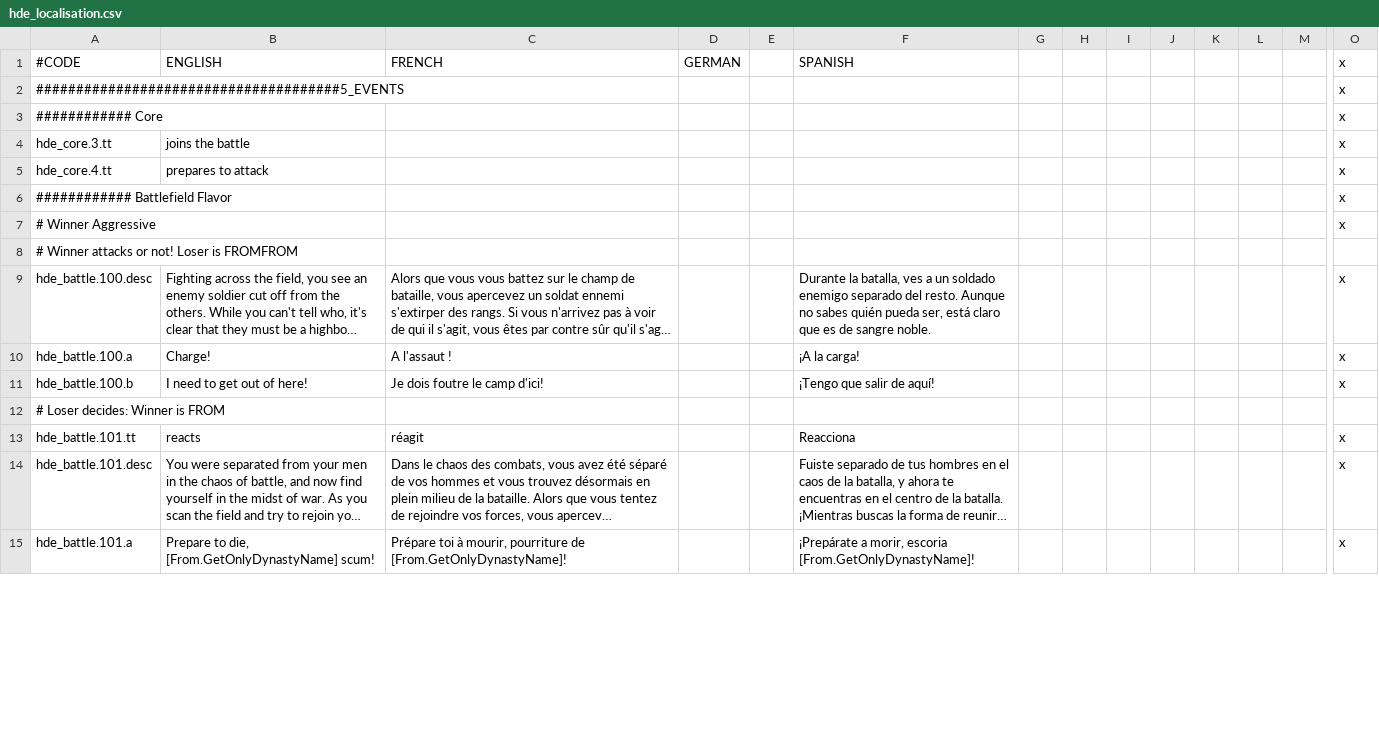
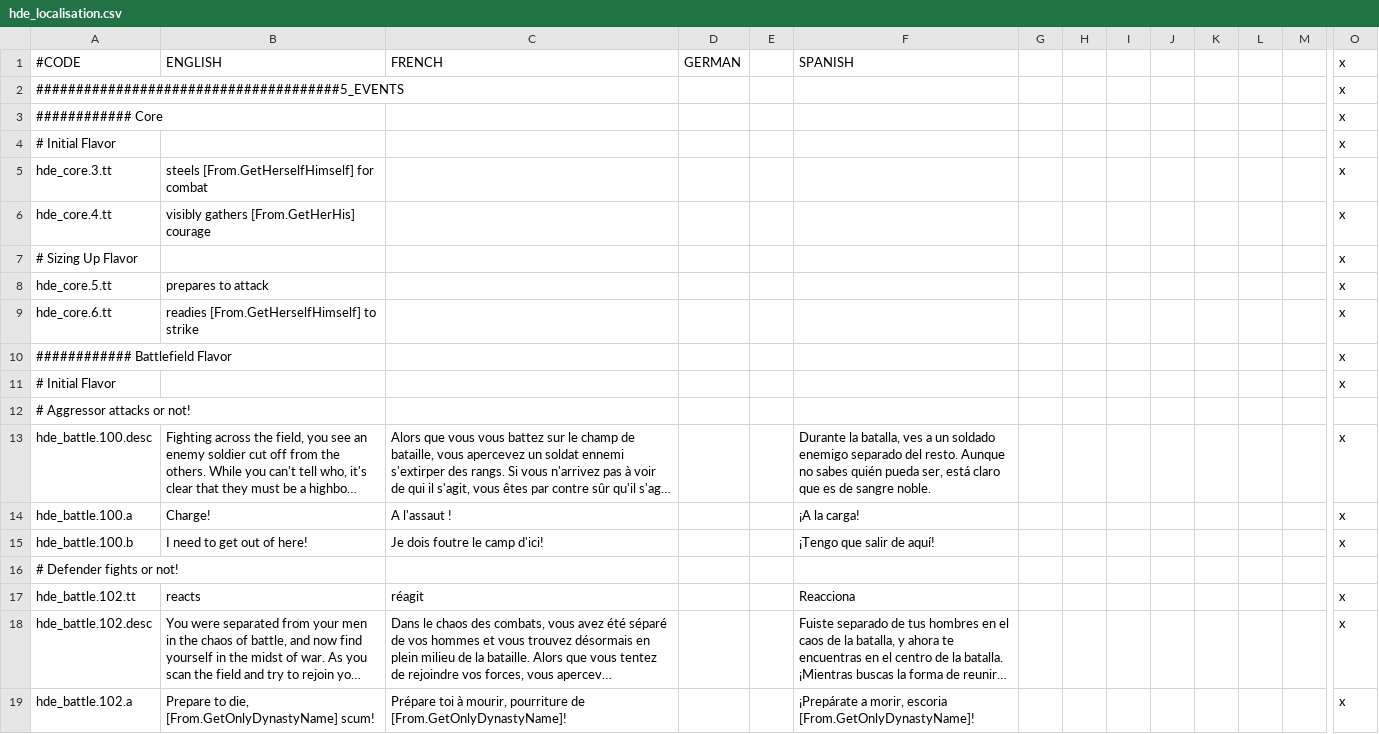
Before and after one commit to thefinestsieve/HIP-Duel-Engine, a CSV file: localisation/hde_localisation.csv, drawn as a sheet; only a part is shown, gaps mark what is left out; long unchanged cells end in …; addresses are those after the commit; rows hold the shown columns only; the diff covers the shown part only; the diff names each change by its address in the sheet, - before the commit and + after, or states it on an @@ line.

Commit message:
Changed up how the flavor events are handled
Reduces the need for duplicate events

```diff
--- a/localisation/hde_localisation.csv
+++ b/localisation/hde_localisation.csv
+row 4: # Initial Flavor |  |  |  |  |  |  |  |  |  |  |  |  | x
-B5: joins the battle
+B5: steels [From.GetHerselfHimself] for combat
-B6: prepares to attack
+B6: visibly gathers [From.GetHerHis] courage
+row 7: # Sizing Up Flavor |  |  |  |  |  |  |  |  |  |  |  |  | x
+row 8: hde_core.5.tt | prepares to attack |  |  |  |  |  |  |  |  |  |  |  | x
+row 9: hde_core.6.tt | readies [From.GetHerselfHimself] to strike |  |  |  |  |  |  |  |  |  |  |  | x
-A11: # Winner Aggressive
+A11: # Initial Flavor
-A12: # Winner attacks or not! Loser is FROMFROM
+A12: # Aggressor attacks or not!
-A16: # Loser decides: Winner is FROM
+A16: # Defender fights or not!
-A17: hde_battle.101.tt
+A17: hde_battle.102.tt
-A18: hde_battle.101.desc
+A18: hde_battle.102.desc
-A19: hde_battle.101.a
+A19: hde_battle.102.a
```
Also changed, not shown: 10 added rows, 3 removed rows and 3 edited cells elsewhere in this file, 3 other files.
